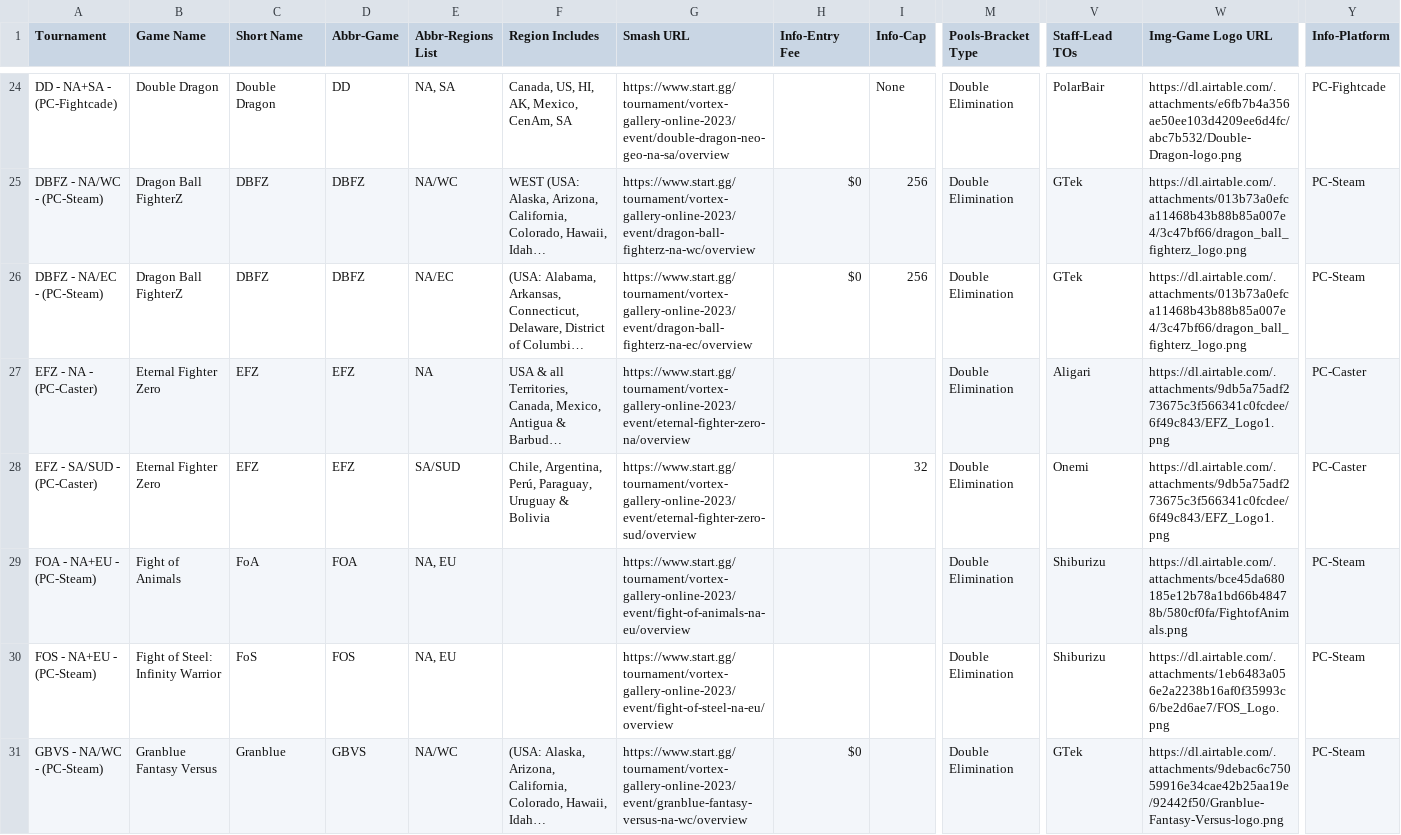
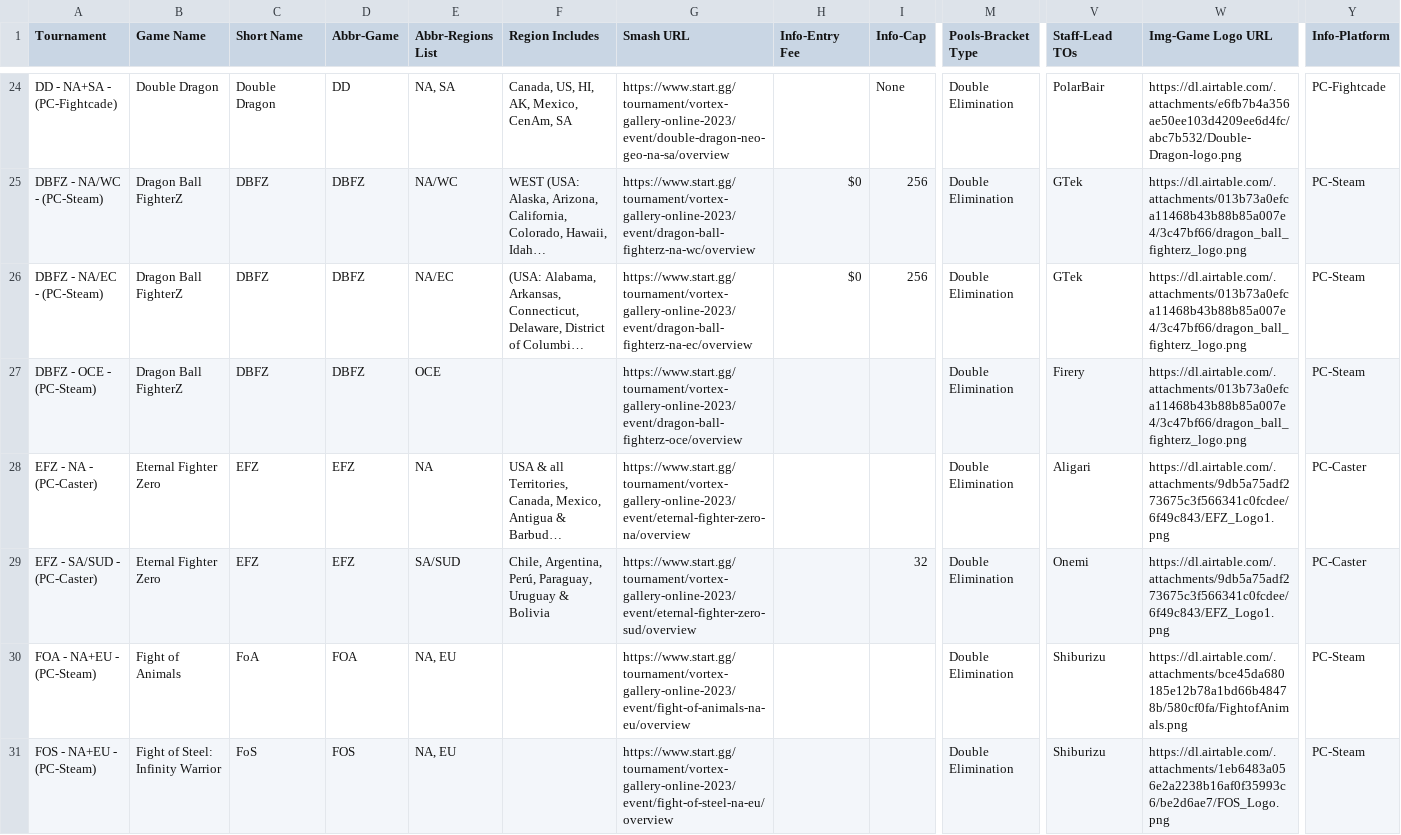
Before and after one commit to 956Productions/vortexgallery.moe, a CSV file: _data/games.csv, drawn as a sheet; only a part is shown, gaps mark what is left out; the shorter side is filled out with more unchanged rows; long unchanged cells end in …; rows hold the shown columns only; the diff covers the shown part only; the diff names each change by its address in the sheet, - before the commit and + after, or states it on an @@ line.

```diff
--- a/_data/games.csv
+++ b/_data/games.csv
+row 27: DBFZ - OCE - (PC-Steam) | Dragon Ball FighterZ | DBFZ | DBFZ | OCE |  | https://www.start.gg/tournament/vortex-gallery-online-2023/event/dragon-ball-fighterz-oce/overview |  |  | Double Elimination | Firery | https://dl.airtable.com/.attachments/013b73a0efca11468b43b88b85a007e4/3c47bf66/dragon_ball_fighterz_logo.png | PC-Steam
```
Also changed, not shown: 5 added rows, 2 removed rows and 59 edited cells elsewhere in this file.
